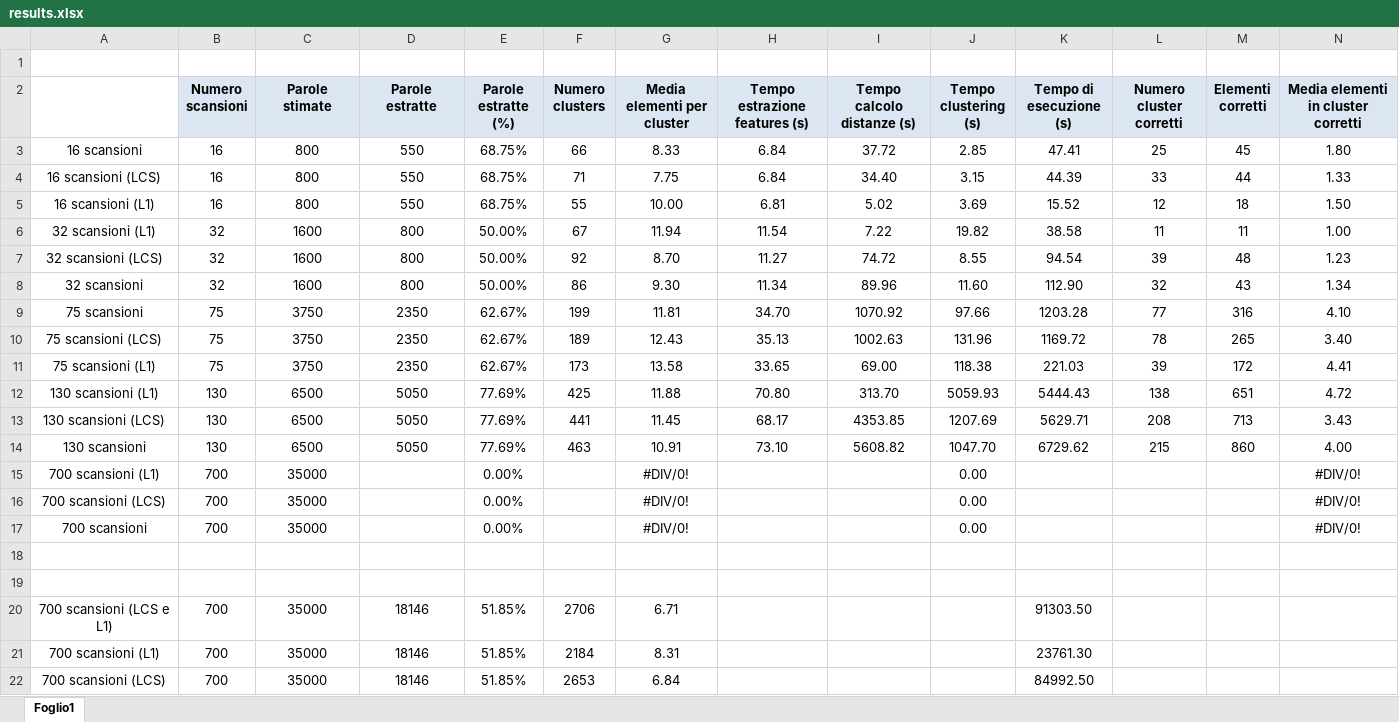
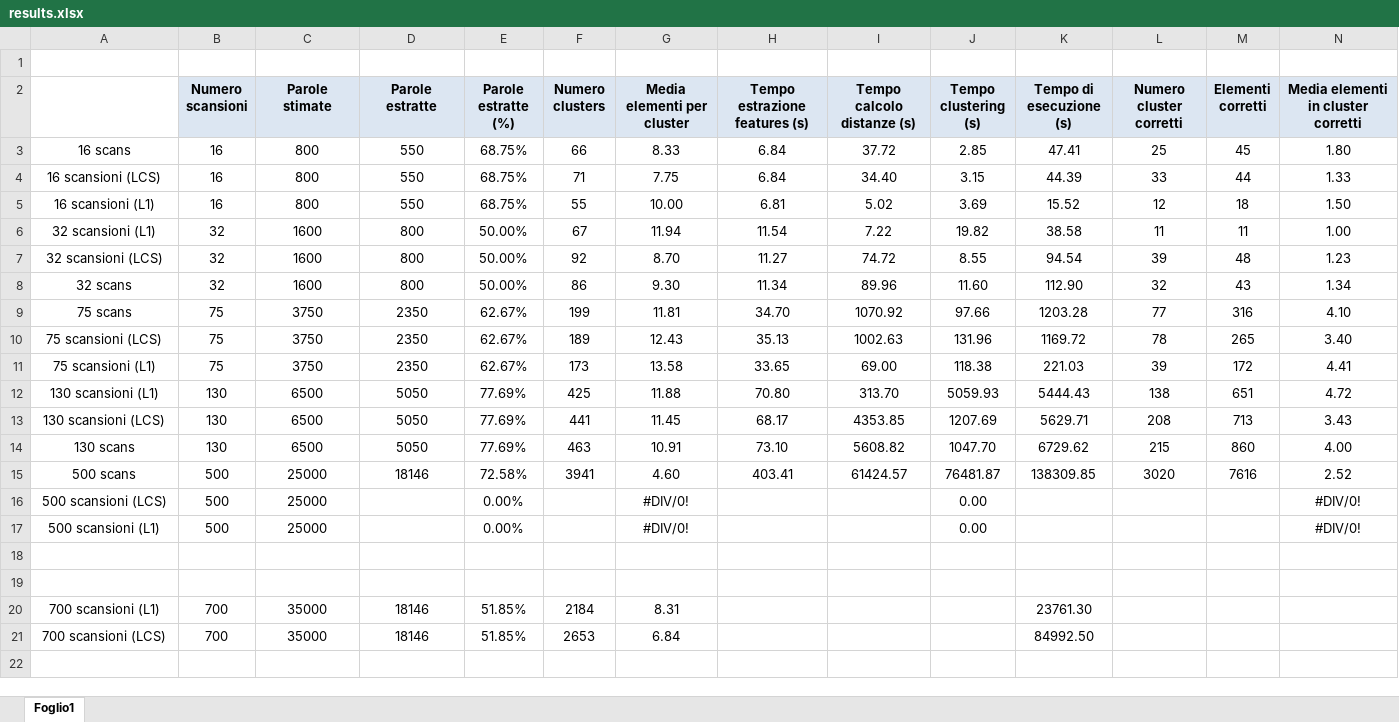
Before and after one commit to lorecioni/ImageCutClustering, an Excel workbook: results.xlsx, sheet Foglio1, drawn as a sheet; only a part is shown; values as stored, in another font and other column widths than the file's, no borders; removed rows and columns are numbered as before the commit, all else as after; rows hold the shown columns only; the diff names each change by its address in the sheet, - before the commit and + after, or states it on an @@ line.

```diff
--- a/results.xlsx (sheet Foglio1)
+++ b/results.xlsx (sheet Foglio1)
-A3: 16 scansioni
+A3: 16 scans
-A8: 32 scansioni
+A8: 32 scans
-A9: 75 scansioni
+A9: 75 scans
-A14: 130 scansioni
+A14: 130 scans
-row 15: 700 scansioni (L1) | 700 | 35000 |  | 0.00% |  | #DIV/0! |  |  | 0.00 |  |  |  | #DIV/0!
+row 15: 500 scans | 500 | 25000 | 18146 | 72.58% | 3941 | 4.60 | 403.41 | 61424.57 | 76481.87 | 138309.85 | 3020 | 7616 | 2.52
-A16: 700 scansioni (LCS)
+A16: 500 scansioni (LCS)
-B16:B17 (Numero scansioni): 700
+B16:B17 (Numero scansioni): 500
-C16:C17 (Parole stimate): 35000
+C16:C17 (Parole stimate): 25000
-A17: 700 scansioni
+A17: 500 scansioni (L1)
-row 20: 700 scansioni (LCS e L1) | 700 | 35000 | 18146 | 51.85% | 2706 | 6.71 |  |  |  | 91303.50
```
Also changed, not shown: 5 other files.
